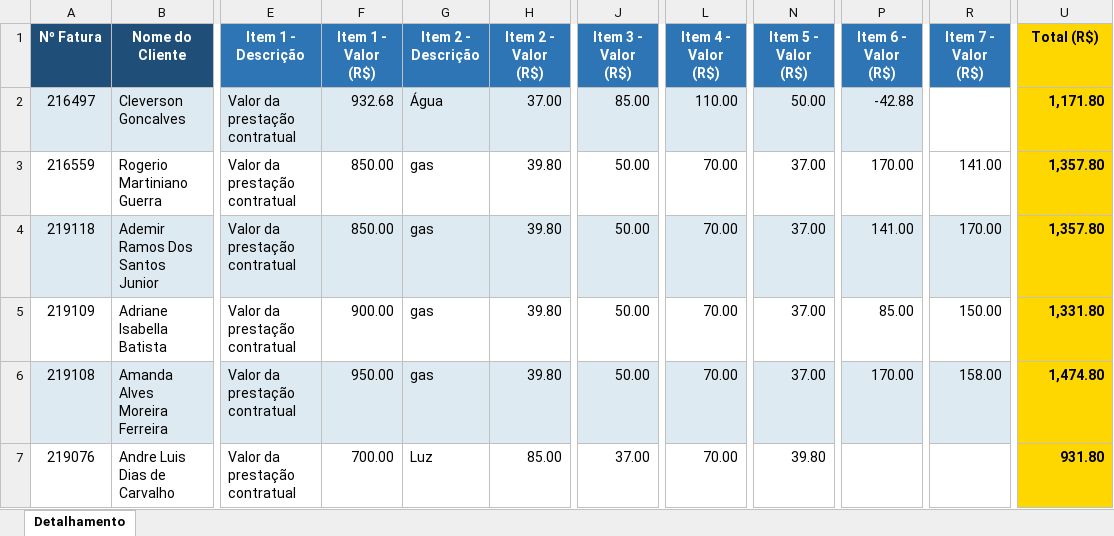
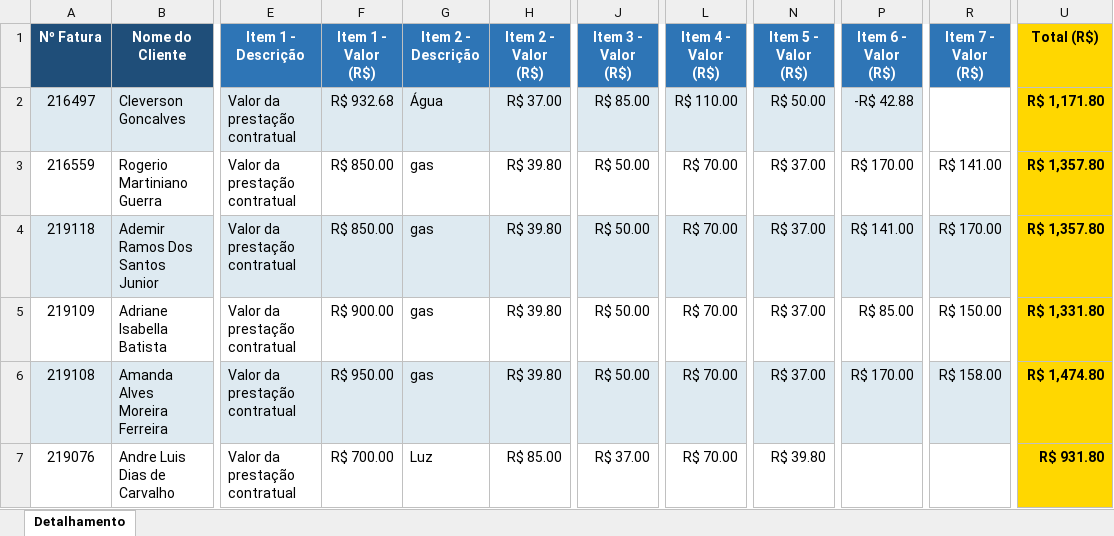
Before and after one commit to m0tekferreira-code/locatto, an Excel workbook: importacao/faturasdetalhes.xlsx, sheet Detalhamento, drawn as a sheet; only a part is shown, gaps mark what is left out; values as stored, in another font and other column widths than the file's, no borders; the diff covers the shown part only; the diff names each change by its address in the sheet, - before the commit and + after, or states it on an @@ line.

Commit message:
feat: enhance parseValue function to support various number formats and improve data parsing

```diff
--- a/importacao/faturasdetalhes.xlsx (sheet Detalhamento)
+++ b/importacao/faturasdetalhes.xlsx (sheet Detalhamento)
-F2 (Item 1 - Valor (R$)): 932.68
+F2 (Item 1 - Valor (R$)): R$ 932.68
-H2 (Item 2 - Valor (R$)): 37.00
+H2 (Item 2 - Valor (R$)): R$ 37.00
-J2 (Item 3 - Valor (R$)): 85.00
+J2 (Item 3 - Valor (R$)): R$ 85.00
-L2 (Item 4 - Valor (R$)): 110.00
+L2 (Item 4 - Valor (R$)): R$ 110.00
-N2 (Item 5 - Valor (R$)): 50.00
+N2 (Item 5 - Valor (R$)): R$ 50.00
-P2 (Item 6 - Valor (R$)): -42.88
+P2 (Item 6 - Valor (R$)): -R$ 42.88
-U2 (Total (R$)): 1,171.80
+U2 (Total (R$)): R$ 1,171.80
-F3:F4 (Item 1 - Valor (R$)): 850.00
+F3:F4 (Item 1 - Valor (R$)): R$ 850.00
-H3:H6 (Item 2 - Valor (R$)): 39.80
+H3:H6 (Item 2 - Valor (R$)): R$ 39.80
-J3:J6 (Item 3 - Valor (R$)): 50.00
+J3:J6 (Item 3 - Valor (R$)): R$ 50.00
-L3:L7 (Item 4 - Valor (R$)): 70.00
+L3:L7 (Item 4 - Valor (R$)): R$ 70.00
-N3:N6 (Item 5 - Valor (R$)): 37.00
+N3:N6 (Item 5 - Valor (R$)): R$ 37.00
-P3 (Item 6 - Valor (R$)): 170.00
+P3 (Item 6 - Valor (R$)): R$ 170.00
-R3 (Item 7 - Valor (R$)): 141.00
+R3 (Item 7 - Valor (R$)): R$ 141.00
-U3:U4 (Total (R$)): 1,357.80
+U3:U4 (Total (R$)): R$ 1,357.80
-P4 (Item 6 - Valor (R$)): 141.00
+P4 (Item 6 - Valor (R$)): R$ 141.00
-R4 (Item 7 - Valor (R$)): 170.00
+R4 (Item 7 - Valor (R$)): R$ 170.00
-F5 (Item 1 - Valor (R$)): 900.00
+F5 (Item 1 - Valor (R$)): R$ 900.00
-P5 (Item 6 - Valor (R$)): 85.00
+P5 (Item 6 - Valor (R$)): R$ 85.00
-R5 (Item 7 - Valor (R$)): 150.00
+R5 (Item 7 - Valor (R$)): R$ 150.00
-U5 (Total (R$)): 1,331.80
+U5 (Total (R$)): R$ 1,331.80
-F6 (Item 1 - Valor (R$)): 950.00
+F6 (Item 1 - Valor (R$)): R$ 950.00
-P6 (Item 6 - Valor (R$)): 170.00
+P6 (Item 6 - Valor (R$)): R$ 170.00
-R6 (Item 7 - Valor (R$)): 158.00
+R6 (Item 7 - Valor (R$)): R$ 158.00
-U6 (Total (R$)): 1,474.80
+U6 (Total (R$)): R$ 1,474.80
-F7 (Item 1 - Valor (R$)): 700.00
+F7 (Item 1 - Valor (R$)): R$ 700.00
-H7 (Item 2 - Valor (R$)): 85.00
+H7 (Item 2 - Valor (R$)): R$ 85.00
-J7 (Item 3 - Valor (R$)): 37.00
+J7 (Item 3 - Valor (R$)): R$ 37.00
-N7 (Item 5 - Valor (R$)): 39.80
+N7 (Item 5 - Valor (R$)): R$ 39.80
-U7 (Total (R$)): 931.80
+U7 (Total (R$)): R$ 931.80
```
Also changed, not shown: 422 edited cells elsewhere in this sheet, 1 other file.
